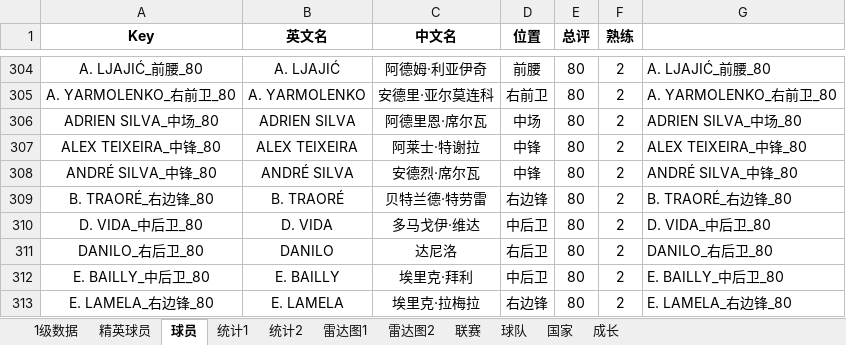
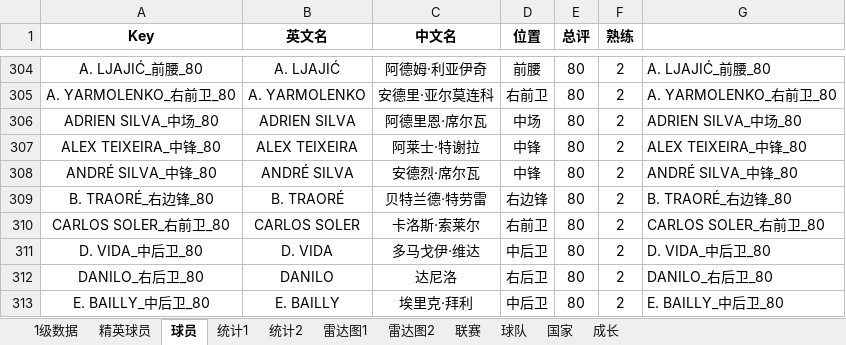
Before and after one commit to g4seek/pes2020, an Excel workbook: 实况足球2020.xlsx, sheet 球员, drawn as a sheet; only a part is shown, gaps mark what is left out; the shorter side is filled out with more unchanged rows; values as stored, in another font and other column widths than the file's, no borders; the diff names each change by its address in the sheet, - before the commit and + after, or states it on an @@ line.

Commit message:
Update 实况足球2020.xlsx

```diff
--- a/实况足球2020.xlsx (sheet 球员)
+++ b/实况足球2020.xlsx (sheet 球员)
+row 310: CARLOS SOLER_右前卫_80 | CARLOS SOLER | 卡洛斯·索莱尔 | 右前卫 | 80 | 2 | CARLOS SOLER_右前卫_80
```
Also changed, not shown: sheet 1级数据, sheet 雷达图1.
